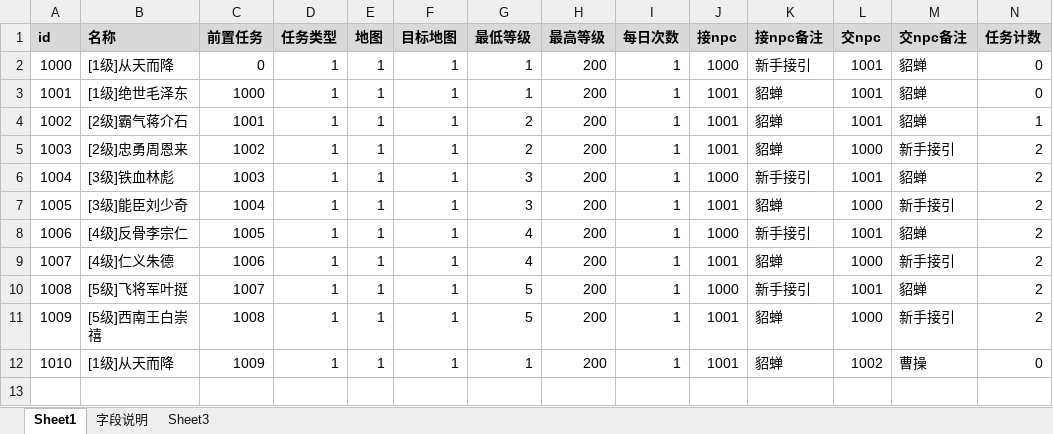
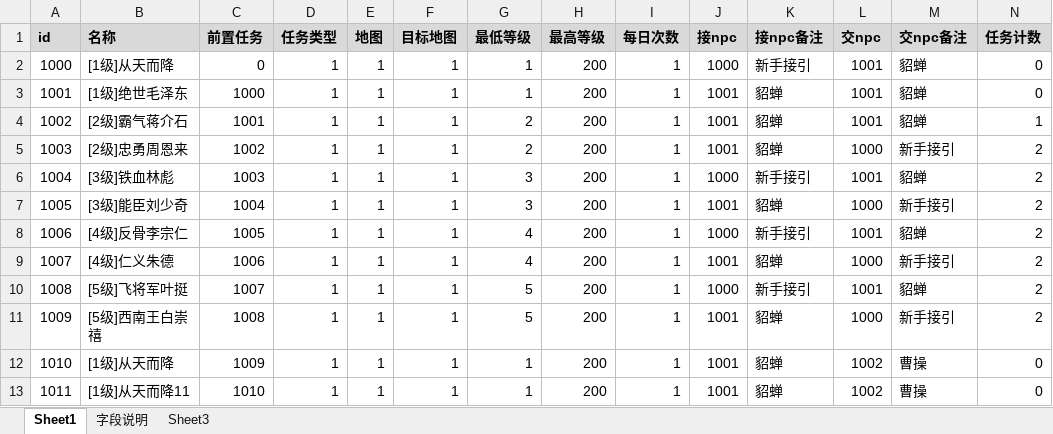
Before and after one commit to Klanly/BWM, an Excel workbook: doc/table/任务表.xlsx, sheet Sheet1, drawn as a sheet; only a part is shown; values as stored, in another font and other column widths than the file's, no borders; rows hold the shown columns only; the diff names each change by its address in the sheet, - before the commit and + after, or states it on an @@ line.

Commit message:
调试任务排版

```diff
--- a/doc/table/任务表.xlsx (sheet Sheet1)
+++ b/doc/table/任务表.xlsx (sheet Sheet1)
+row 13: 1011 | [1级]从天而降11 | 1010 | 1 | 1 | 1 | 1 | 200 | 1 | 1001 | 貂蝉 | 1002 | 曹操 | 0
```
